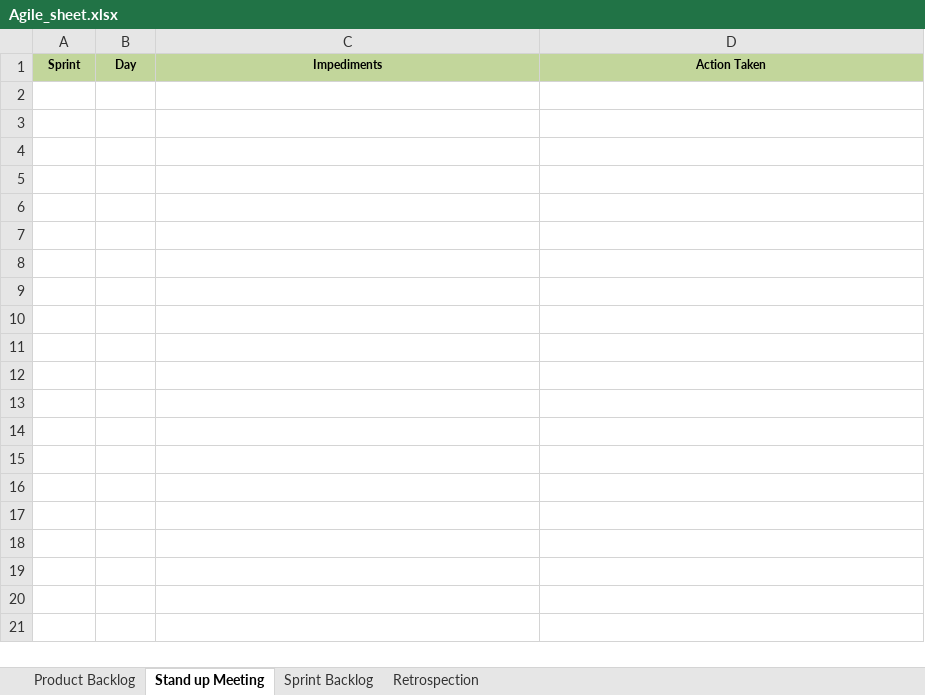
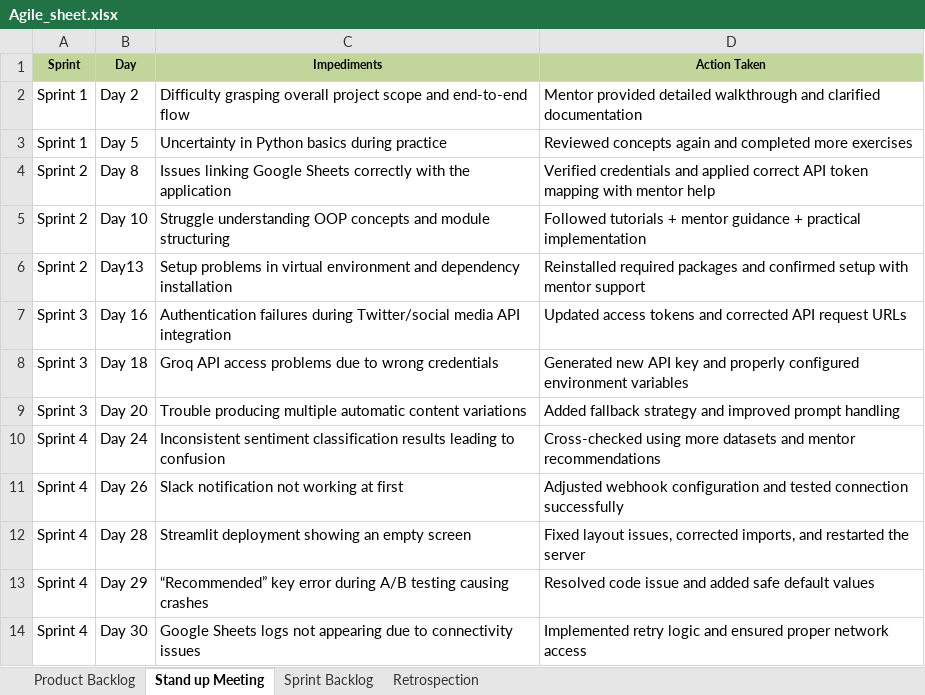
Before and after one commit to sishtlasrija/AI-Based-Automated-Content-Marketing-Optimizer, an Excel workbook: Agile_sheet.xlsx, sheet Stand up Meeting, drawn as a sheet; values as stored, in another font and other column widths than the file's, no borders; the diff names each change by its address in the sheet, - before the commit and + after, or states it on an @@ line.

```diff
--- a/Agile_sheet.xlsx (sheet Stand up Meeting)
+++ b/Agile_sheet.xlsx (sheet Stand up Meeting)
+row 2: Sprint 1 | Day 2 | Difficulty grasping overall project scope and end-to-end flow | Mentor provided detailed walkthrough and clarified documentation
+row 3: Sprint 1 | Day 5 | Uncertainty in Python basics during practice | Reviewed concepts again and completed more exercises
+row 4: Sprint 2 | Day 8 | Issues linking Google Sheets correctly with the application | Verified credentials and applied correct API token mapping with mentor help
+row 5: Sprint 2 | Day 10 | Struggle understanding OOP concepts and module structuring | Followed tutorials + mentor guidance + practical implementation
+row 6: Sprint 2 | Day13 | Setup problems in virtual environment and dependency installation | Reinstalled required packages and confirmed setup with mentor support
+row 7: Sprint 3 | Day 16 | Authentication failures during Twitter/social media API integration | Updated access tokens and corrected API request URLs
+row 8: Sprint 3 | Day 18 | Groq API access problems due to wrong credentials | Generated new API key and properly configured environment variables
+row 9: Sprint 3 | Day 20 | Trouble producing multiple automatic content variations | Added fallback strategy and improved prompt handling
+row 10: Sprint 4 | Day 24 | Inconsistent sentiment classification results leading to confusion | Cross-checked using more datasets and mentor recommendations
+row 11: Sprint 4 | Day 26 | Slack notification not working at first | Adjusted webhook configuration and tested connection successfully
+row 12: Sprint 4 | Day 28 | Streamlit deployment showing an empty screen | Fixed layout issues, corrected imports, and restarted the server
+row 13: Sprint 4 | Day 29 | “Recommended” key error during A/B testing causing crashes | Resolved code issue and added safe default values
+row 14: Sprint 4 | Day 30 | Google Sheets logs not appearing due to connectivity issues | Implemented retry logic and ensured proper network access
```
Also changed, not shown: sheet Retrospection, sheet Product Backlog, sheet Sprint Backlog.
